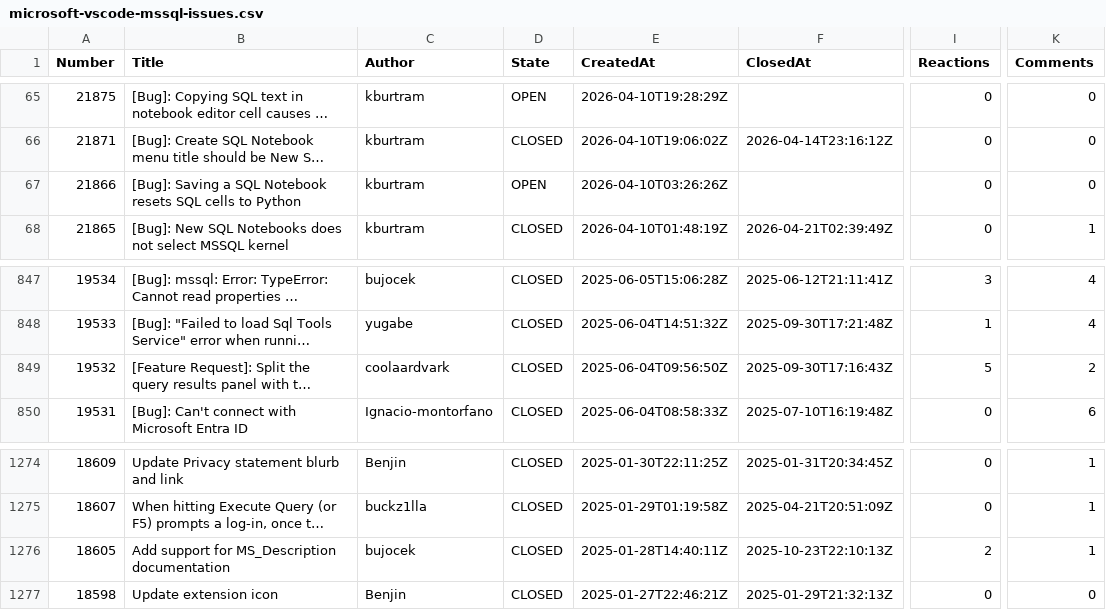
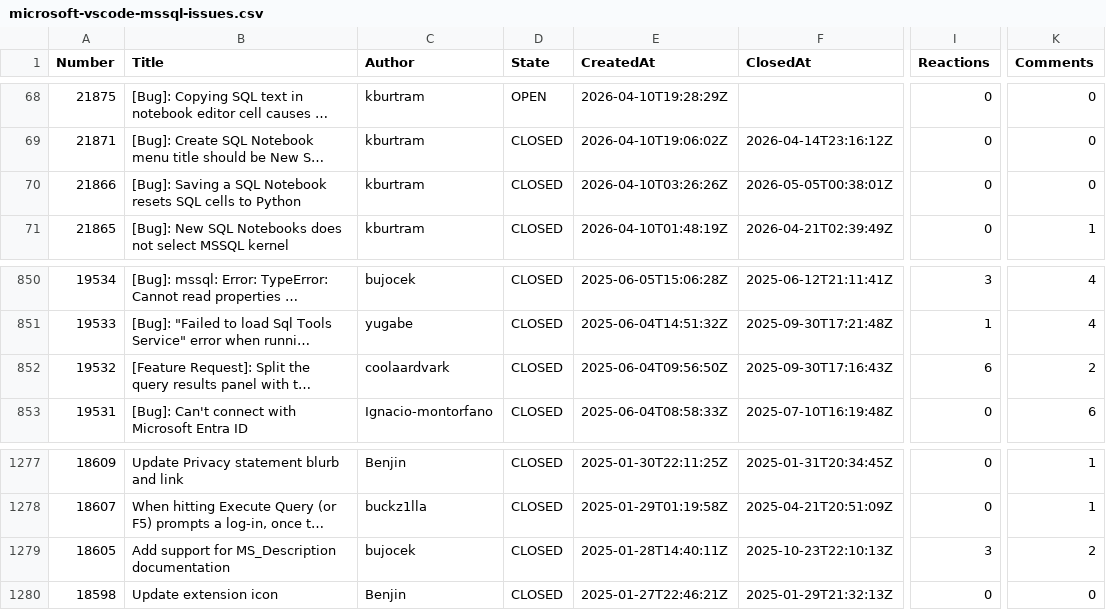
Before and after one commit to aasimkhan30/vscode-mssql-issues, a CSV file: microsoft-vscode-mssql-issues.csv, drawn as a sheet; only a part is shown, gaps mark what is left out; long unchanged cells end in …; addresses are those after the commit; the diff covers the shown part only; the diff names each change by its address in the sheet, - before the commit and + after, or states it on an @@ line.

```diff
--- a/microsoft-vscode-mssql-issues.csv
+++ b/microsoft-vscode-mssql-issues.csv
-D70 (State): OPEN
+D70 (State): CLOSED
-F70 (ClosedAt): (empty)
+F70 (ClosedAt): 2026-05-05T00:38:01Z
-I852 (Reactions): 5
+I852 (Reactions): 6
-I1279 (Reactions): 2
+I1279 (Reactions): 3
-K1279 (Comments): 1
+K1279 (Comments): 2
```
Also changed, not shown: 3 added rows and 11 edited cells elsewhere in this file, 2 other files.
